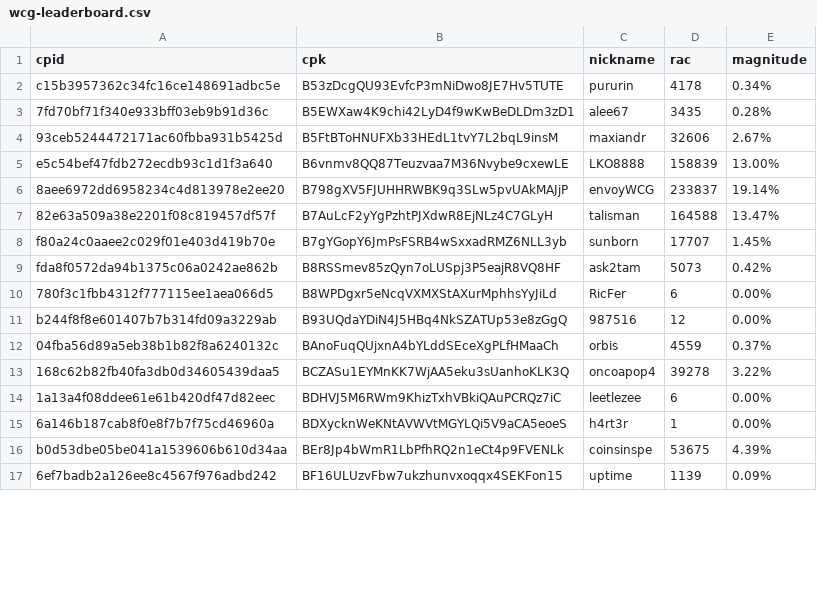
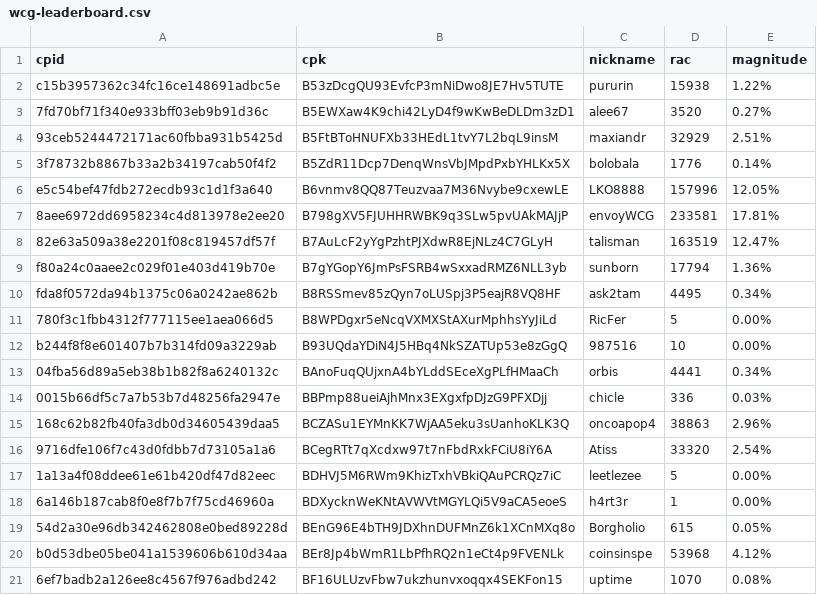
Before and after one commit to biblepay-community/bbp_stats, a CSV file: wcg-leaderboard.csv, drawn as a sheet; only a part is shown; the diff covers the shown part only.

```diff
--- a/wcg-leaderboard.csv
+++ b/wcg-leaderboard.csv
@@ -1,17 +1,21 @@
 cpid,cpk,nickname,rac,magnitude
-c15b3957362c34fc16ce148691adbc5e,B53zDcgQU93EvfcP3mNiDwo8JE7Hv5TUTE,pururin,4178,0.34%
-7fd70bf71f340e933bff03eb9b91d36c,B5EWXaw4K9chi42LyD4f9wKwBeDLDm3zD1,alee67,3435,0.28%
-93ceb5244472171ac60fbba931b5425d,B5FtBToHNUFXb33HEdL1tvY7L2bqL9insM,maxiandr,32606,2.67%
-e5c54bef47fdb272ecdb93c1d1f3a640,B6vnmv8QQ87Teuzvaa7M36Nvybe9cxewLE,LKO8888,158839,13.00%
-8aee6972dd6958234c4d813978e2ee20,B798gXV5FJUHHRWBK9q3SLw5pvUAkMAJjP,envoyWCG,233837,19.14%
-82e63a509a38e2201f08c819457df57f,B7AuLcF2yYgPzhtPJXdwR8EjNLz4C7GLyH,talisman,164588,13.47%
-f80a24c0aaee2c029f01e403d419b70e,B7gYGopY6JmPsFSRB4wSxxadRMZ6NLL3yb,sunborn,17707,1.45%
-fda8f0572da94b1375c06a0242ae862b,B8RSSmev85zQyn7oLUSpj3P5eajR8VQ8HF,ask2tam,5073,0.42%
-780f3c1fbb4312f777115ee1aea066d5,B8WPDgxr5eNcqVXMXStAXurMphhsYyJiLd,RicFer,6,0.00%
-b244f8f8e601407b7b314fd09a3229ab,B93UQdaYDiN4J5HBq4NkSZATUp53e8zGgQ,987516,12,0.00%
-04fba56d89a5eb38b1b82f8a6240132c,BAnoFuqQUjxnA4bYLddSEceXgPLfHMaaCh,orbis,4559,0.37%
-168c62b82fb40fa3db0d34605439daa5,BCZASu1EYMnKK7WjAA5eku3sUanhoKLK3Q,oncoapop4,39278,3.22%
-1a13a4f08ddee61e61b420df47d82eec,BDHVJ5M6RWm9KhizTxhVBkiQAuPCRQz7iC,leetlezee,6,0.00%
+c15b3957362c34fc16ce148691adbc5e,B53zDcgQU93EvfcP3mNiDwo8JE7Hv5TUTE,pururin,15938,1.22%
+7fd70bf71f340e933bff03eb9b91d36c,B5EWXaw4K9chi42LyD4f9wKwBeDLDm3zD1,alee67,3520,0.27%
+93ceb5244472171ac60fbba931b5425d,B5FtBToHNUFXb33HEdL1tvY7L2bqL9insM,maxiandr,32929,2.51%
+3f78732b8867b33a2b34197cab50f4f2,B5ZdR11Dcp7DenqWnsVbJMpdPxbYHLKx5X,bolobala,1776,0.14%
+e5c54bef47fdb272ecdb93c1d1f3a640,B6vnmv8QQ87Teuzvaa7M36Nvybe9cxewLE,LKO8888,157996,12.05%
+8aee6972dd6958234c4d813978e2ee20,B798gXV5FJUHHRWBK9q3SLw5pvUAkMAJjP,envoyWCG,233581,17.81%
+82e63a509a38e2201f08c819457df57f,B7AuLcF2yYgPzhtPJXdwR8EjNLz4C7GLyH,talisman,163519,12.47%
+f80a24c0aaee2c029f01e403d419b70e,B7gYGopY6JmPsFSRB4wSxxadRMZ6NLL3yb,sunborn,17794,1.36%
+fda8f0572da94b1375c06a0242ae862b,B8RSSmev85zQyn7oLUSpj3P5eajR8VQ8HF,ask2tam,4495,0.34%
+780f3c1fbb4312f777115ee1aea066d5,B8WPDgxr5eNcqVXMXStAXurMphhsYyJiLd,RicFer,5,0.00%
+b244f8f8e601407b7b314fd09a3229ab,B93UQdaYDiN4J5HBq4NkSZATUp53e8zGgQ,987516,10,0.00%
+04fba56d89a5eb38b1b82f8a6240132c,BAnoFuqQUjxnA4bYLddSEceXgPLfHMaaCh,orbis,4441,0.34%
+0015b66df5c7a7b53b7d48256fa2947e,BBPmp88ueiAjhMnx3EXgxfpDJzG9PFXDjj,chicle,336,0.03%
+168c62b82fb40fa3db0d34605439daa5,BCZASu1EYMnKK7WjAA5eku3sUanhoKLK3Q,oncoapop4,38863,2.96%
+9716dfe106f7c43d0fdbb7d73105a1a6,BCegRTt7qXcdxw97t7nFbdRxkFCiU8iY6A,Atiss,33320,2.54%
+1a13a4f08ddee61e61b420df47d82eec,BDHVJ5M6RWm9KhizTxhVBkiQAuPCRQz7iC,leetlezee,5,0.00%
 6a146b187cab8f0e8f7b7f75cd46960a,BDXycknWeKNtAVWVtMGYLQi5V9aCA5eoeS,h4rt3r,1,0.00%
-b0d53dbe05be041a1539606b610d34aa,BEr8Jp4bWmR1LbPfhRQ2n1eCt4p9FVENLk,coinsinspe,53675,4.39%
-6ef7badb2a126ee8c4567f976adbd242,BF16ULUzvFbw7ukzhunvxoqqx4SEKFon15,uptime,1139,0.09%
+54d2a30e96db342462808e0bed89228d,BEnG96E4bTH9JDXhnDUFMnZ6k1XCnMXq8o,Borgholio,615,0.05%
+b0d53dbe05be041a1539606b610d34aa,BEr8Jp4bWmR1LbPfhRQ2n1eCt4p9FVENLk,coinsinspe,53968,4.12%
+6ef7badb2a126ee8c4567f976adbd242,BF16ULUzvFbw7ukzhunvxoqqx4SEKFon15,uptime,1070,0.08%
```
Also changed, not shown: 2 added rows, 1 removed row and 34 edited cells elsewhere in this file, dwsdetails.csv, dwssummary.csv, 3 other files.
